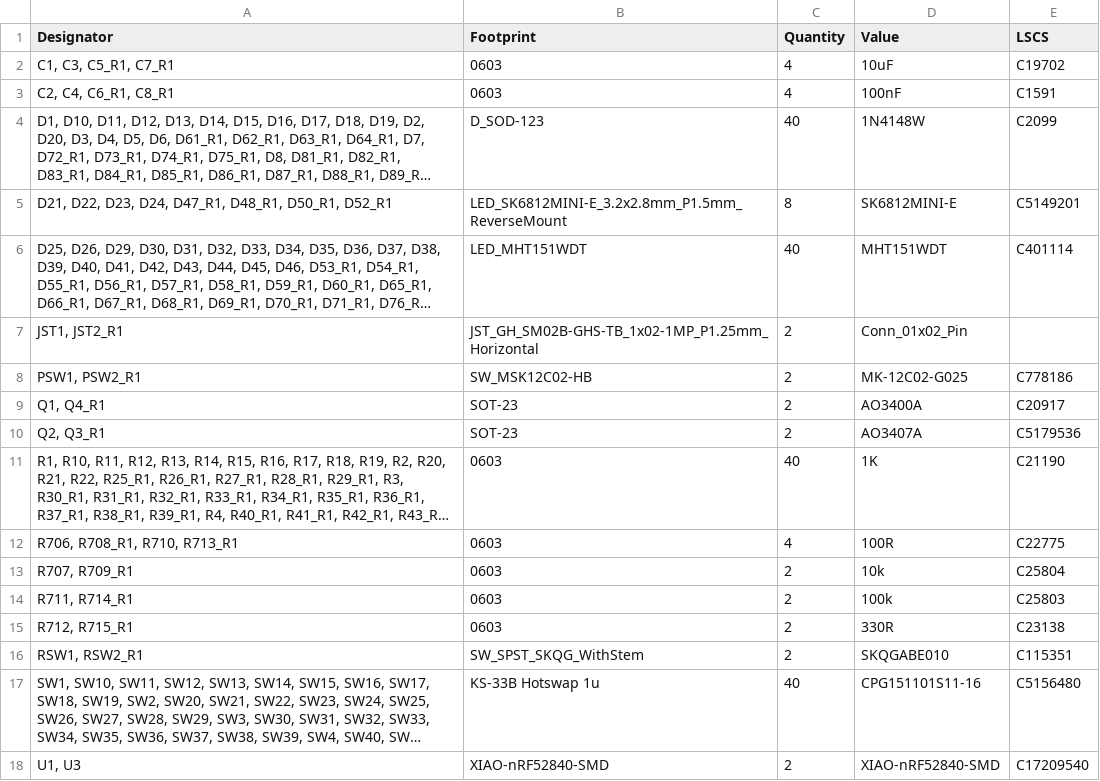
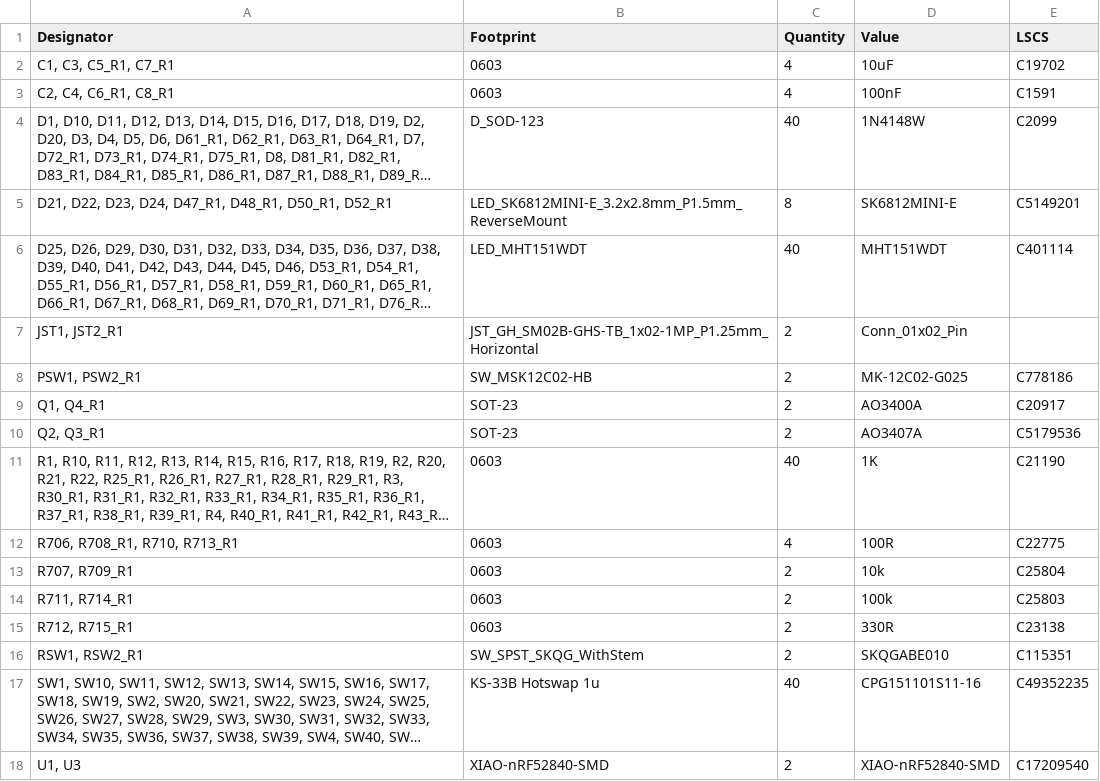
Before and after one commit to WillACosta/wlfkbd, a CSV file: keyboard/kicad/revisions/wolf_keyboard/production/bom.csv, drawn as a sheet; long unchanged cells end in …; the diff names each change by its address in the sheet, - before the commit and + after, or states it on an @@ line.

```diff
--- a/keyboard/kicad/revisions/wolf_keyboard/production/bom.csv
+++ b/keyboard/kicad/revisions/wolf_keyboard/production/bom.csv
-E17 (LSCS): C5156480
+E17 (LSCS): C49352235
```
Also changed, not shown: 1 other file.
